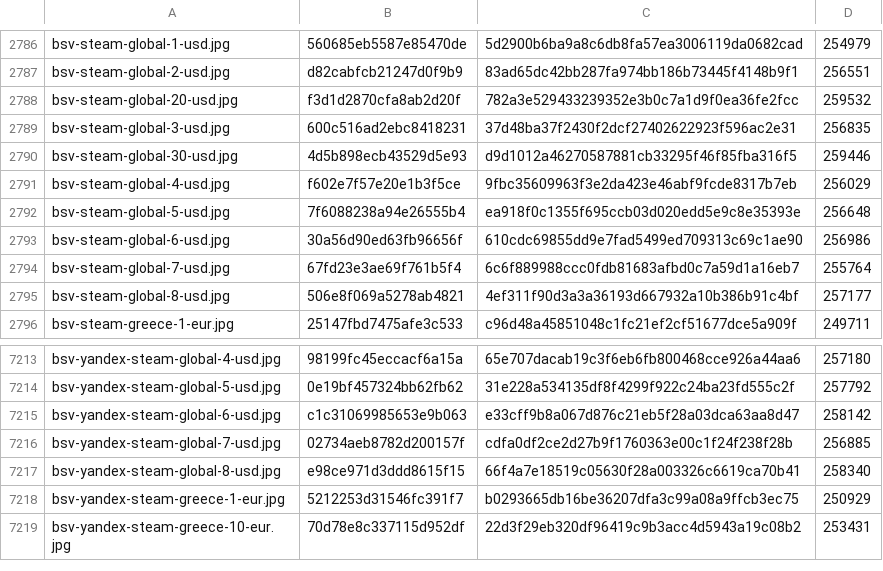
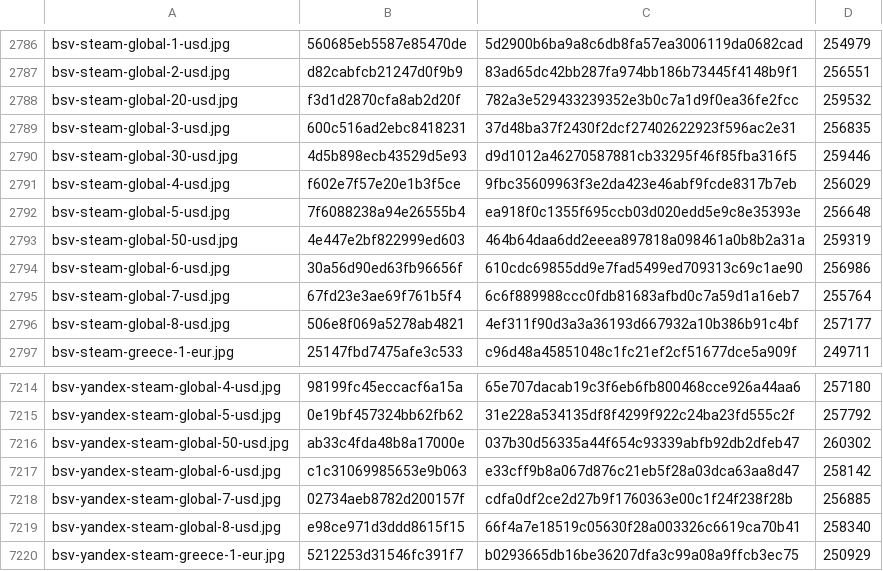
Before and after one commit to Rudwwe412/123, a TSV file: bsv-images-ym/bsv-covers-v1.tsv, drawn as a sheet; only a part is shown, gaps mark what is left out; the shorter side is filled out with more unchanged rows.

Commit message:
add BSV gift-card covers (8817 files)

```diff
--- a/bsv-images-ym/bsv-covers-v1.tsv
+++ b/bsv-images-ym/bsv-covers-v1.tsv
@@ -2792,2 +2792,3 @@ bsv-steam-global-4-usd.jpg	f602e7f57e20e1b3f5ce	9fbc35609963f3e2da423e46abf9fcde
 bsv-steam-global-5-usd.jpg	7f6088238a94e26555b4	ea918f0c1355f695ccb03d020edd5e9c8e35393e	256648
+bsv-steam-global-50-usd.jpg	4e447e2bf822999ed603	464b64daa6dd2eeea897818a098461a0b8b2a31a	259319
 bsv-steam-global-6-usd.jpg	30a56d90ed63fb96656f	610cdc69855dd9e7fad5499ed709313c69c1ae90	256986
@@ -7214,2 +7215,3 @@ bsv-yandex-steam-global-4-usd.jpg	98199fc45eccacf6a15a	65e707dacab19c3f6eb6fb800
 bsv-yandex-steam-global-5-usd.jpg	0e19bf457324bb62fb62	31e228a534135df8f4299f922c24ba23fd555c2f	257792
+bsv-yandex-steam-global-50-usd.jpg	ab33c4fda48b8a17000e	037b30d56335a44f654c93339abfb92db2dfeb47	260302
 bsv-yandex-steam-global-6-usd.jpg	c1c31069985653e9b063	e33cff9b8a067d876c21eb5f28a03dca63aa8d47	258142
```
Also changed, not shown: 2 other files.
